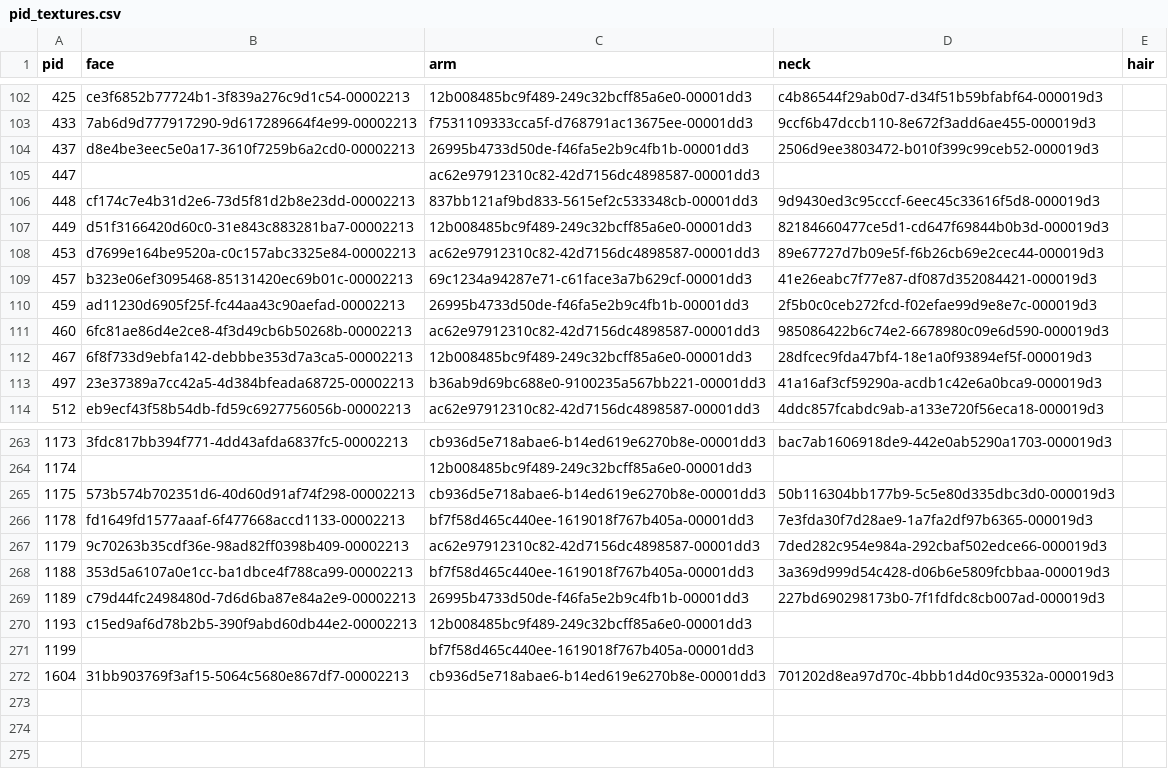
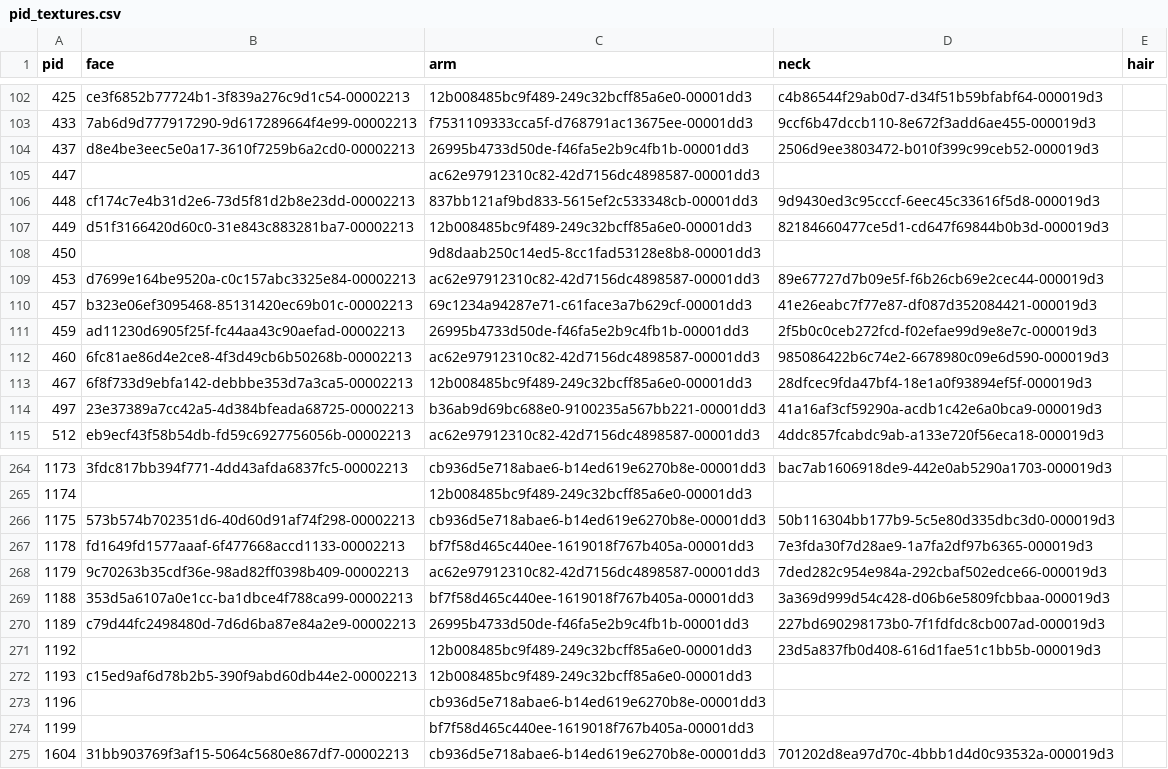
Before and after one commit to lifestepvan2/PROA2K5, a CSV file: data/texture_map/pid_textures.csv, drawn as a sheet; only a part is shown, gaps mark what is left out; the diff names each change by its address in the sheet, - before the commit and + after, or states it on an @@ line.

```diff
--- a/data/texture_map/pid_textures.csv
+++ b/data/texture_map/pid_textures.csv
+row 108: 450 |  | 9d8daab250c14ed5-8cc1fad53128e8b8-00001dd3
+row 271: 1192 |  | 12b008485bc9f489-249c32bcff85a6e0-00001dd3 | 23d5a837fb0d408-616d1fae51c1bb5b-000019d3
+row 273: 1196 |  | cb936d5e718abae6-b14ed619e6270b8e-00001dd3
```
Also changed, not shown: 6 other files.
